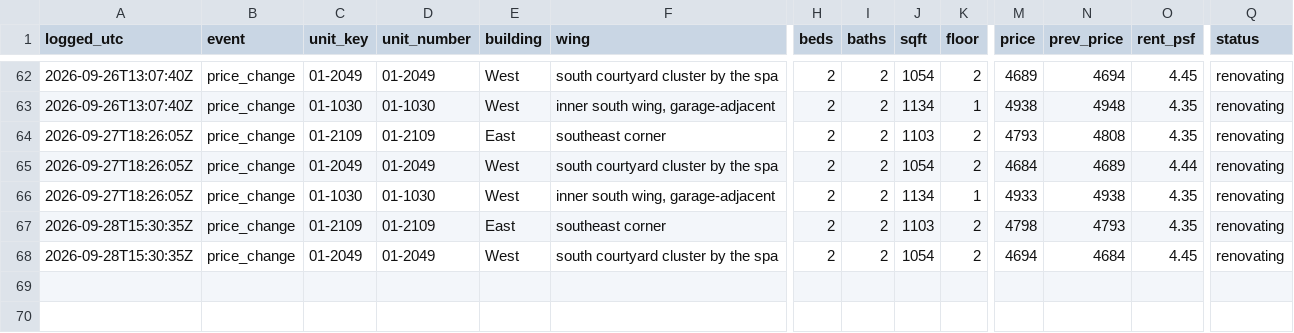
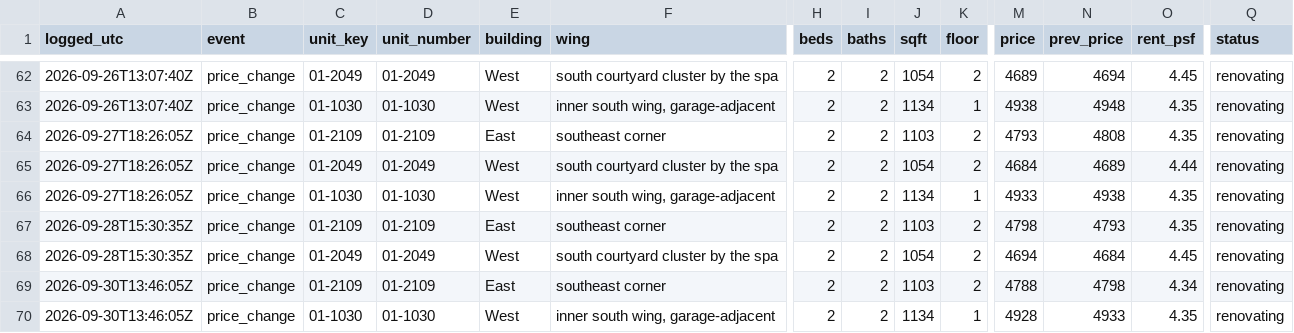
Before and after one commit to kofikid4/south-city-2bd-monitor, a CSV file: data/availability_log.csv, drawn as a sheet; only a part is shown, gaps mark what is left out; rows hold the shown columns only; the diff names each change by its address in the sheet, - before the commit and + after, or states it on an @@ line.

```diff
--- a/data/availability_log.csv
+++ b/data/availability_log.csv
+row 69: 2026-09-30T13:46:05Z | price_change | 01-2109 | 01-2109 | East | southeast corner | 2 | 2 | 1103 | 2 | 4788 | 4798 | 4.34 | renovating
+row 70: 2026-09-30T13:46:05Z | price_change | 01-1030 | 01-1030 | West | inner south wing, garage-adjacent | 2 | 2 | 1134 | 1 | 4928 | 4933 | 4.35 | renovating
```
Also changed, not shown: 3 other files.
